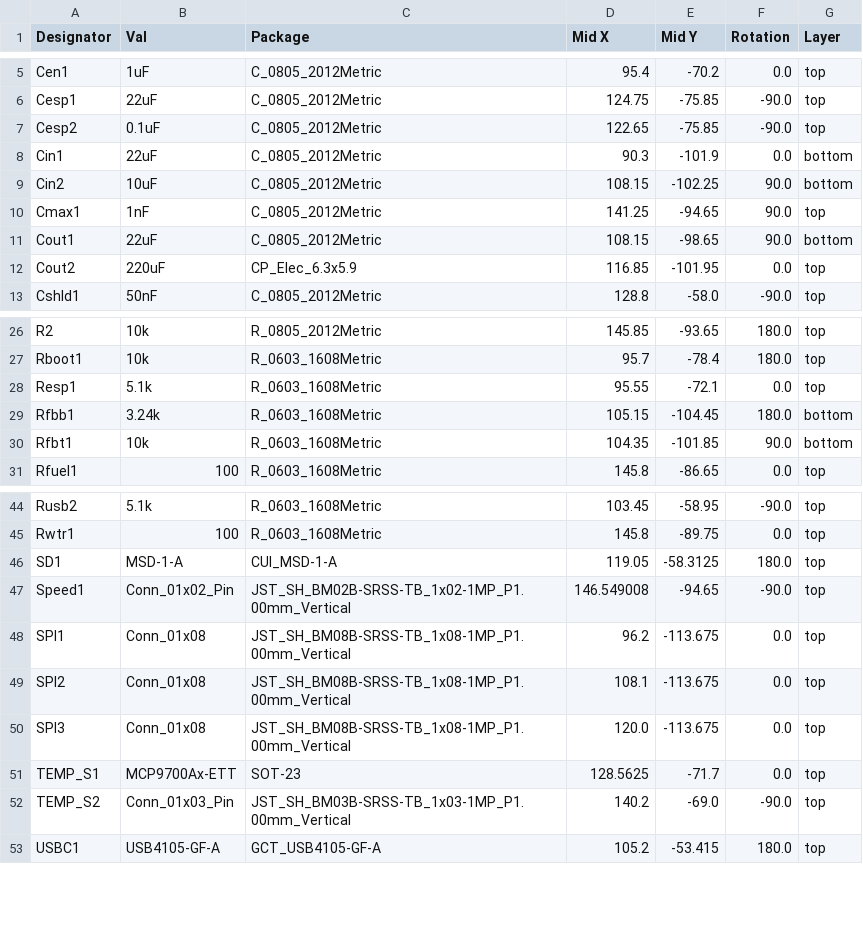
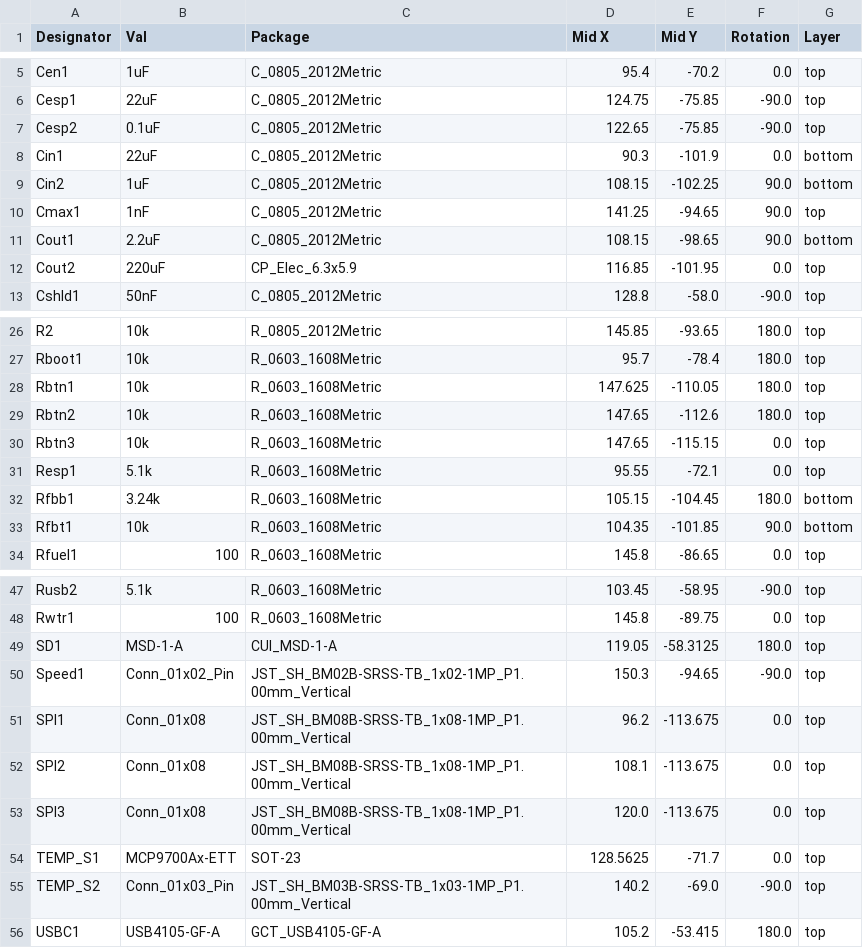
Before and after one commit to VogelPapaFinn/MX5-HybridDash, a CSV file: PCB/jlcpcb/production_files/CPL-Leiterkarte-v2.csv, drawn as a sheet; only a part is shown, gaps mark what is left out.

```diff
--- a/PCB/jlcpcb/production_files/CPL-Leiterkarte-v2.csv
+++ b/PCB/jlcpcb/production_files/CPL-Leiterkarte-v2.csv
@@ -8,5 +8,5 @@ Cesp2,0.1uF,C_0805_2012Metric,122.65,-75.85,-90.0,top
 Cin1,22uF,C_0805_2012Metric,90.3,-101.9,0.0,bottom
-Cin2,10uF,C_0805_2012Metric,108.15,-102.25,90.0,bottom
+Cin2,1uF,C_0805_2012Metric,108.15,-102.25,90.0,bottom
 Cmax1,1nF,C_0805_2012Metric,141.25,-94.65,90.0,top
-Cout1,22uF,C_0805_2012Metric,108.15,-98.65,90.0,bottom
+Cout1,2.2uF,C_0805_2012Metric,108.15,-98.65,90.0,bottom
 Cout2,220uF,CP_Elec_6.3x5.9,116.85,-101.95,0.0,top
@@ -27,2 +27,5 @@ R2,10k,R_0805_2012Metric,145.85,-93.65,180.0,top
 Rboot1,10k,R_0603_1608Metric,95.7,-78.4,180.0,top
+Rbtn1,10k,R_0603_1608Metric,147.625,-110.05,180.0,top
+Rbtn2,10k,R_0603_1608Metric,147.65,-112.6,180.0,top
+Rbtn3,10k,R_0603_1608Metric,147.65,-115.15,0.0,top
 Resp1,5.1k,R_0603_1608Metric,95.55,-72.1,0.0,top
@@ -46,3 +49,3 @@ Rwtr1,100,R_0603_1608Metric,145.8,-89.75,0.0,top
 SD1,MSD-1-A,CUI_MSD-1-A,119.05,-58.3125,180.0,top
-Speed1,Conn_01x02_Pin,JST_SH_BM02B-SRSS-TB_1x02-1MP_P1.00mm_Vertical,146.549008,-94.65,-90.0,top
+Speed1,Conn_01x02_Pin,JST_SH_BM02B-SRSS-TB_1x02-1MP_P1.00mm_Vertical,150.3,-94.65,-90.0,top
 SPI1,Conn_01x08,JST_SH_BM08B-SRSS-TB_1x08-1MP_P1.00mm_Vertical,96.2,-113.675,0.0,top
```
Also changed, not shown: PCB/jlcpcb/production_files/BOM-Leiterkarte-v2.csv, 37 other files.
